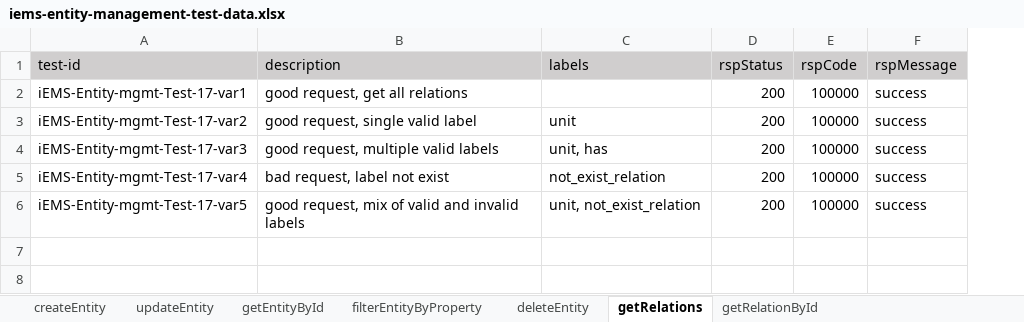
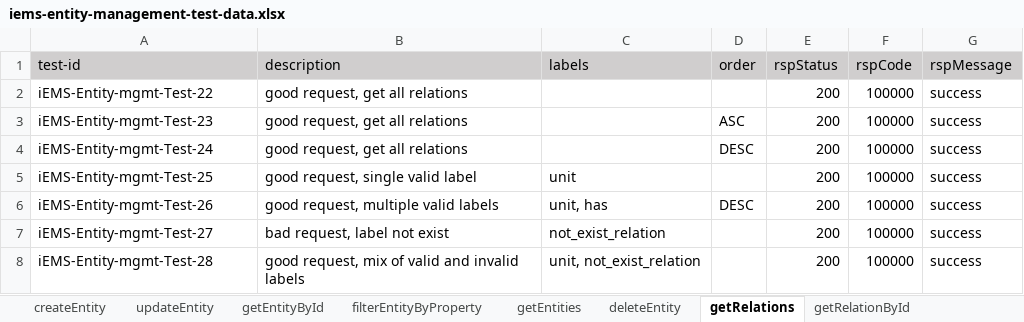
Before and after one commit to shaowenhao/performance-monitoring, an Excel workbook: src/main/resources/test-data-xls/iems-entity-management-test-data.xlsx, sheet getRelations, drawn as a sheet; values as stored, in another font and other column widths than the file's, no borders; addresses are those after the commit; the diff names each change by its address in the sheet, - before the commit and + after, or states it on an @@ line.

```diff
--- a/src/main/resources/test-data-xls/iems-entity-management-test-data.xlsx (sheet getRelations)
+++ b/src/main/resources/test-data-xls/iems-entity-management-test-data.xlsx (sheet getRelations)
+sheet tab: getEntities
+column D (order), row 6: DESC
-A2 (test-id): iEMS-Entity-mgmt-Test-17-var1
+A2 (test-id): iEMS-Entity-mgmt-Test-22
+row 3: iEMS-Entity-mgmt-Test-23 | good request, get all relations |  | ASC | 200 | 100000 | success
+row 4: iEMS-Entity-mgmt-Test-24 | good request, get all relations |  | DESC | 200 | 100000 | success
-A5 (test-id): iEMS-Entity-mgmt-Test-17-var2
+A5 (test-id): iEMS-Entity-mgmt-Test-25
-A6 (test-id): iEMS-Entity-mgmt-Test-17-var3
+A6 (test-id): iEMS-Entity-mgmt-Test-26
-A7 (test-id): iEMS-Entity-mgmt-Test-17-var4
+A7 (test-id): iEMS-Entity-mgmt-Test-27
-A8 (test-id): iEMS-Entity-mgmt-Test-17-var5
+A8 (test-id): iEMS-Entity-mgmt-Test-28
```
Also changed, not shown: sheet createEntity, sheet updateEntity, sheet getRelationById, sheet getEntityById, sheet deleteEntity, sheet filterEntityByProperty, src/main/resources/test-data-xls/iems-api-engine-test-data.xlsx, src/main/resources/test-data-xls/iems-api-service-test-data.xlsx, 10 other files.
